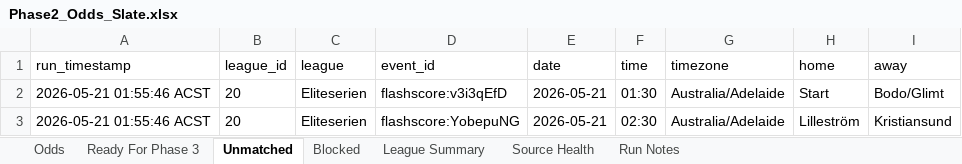
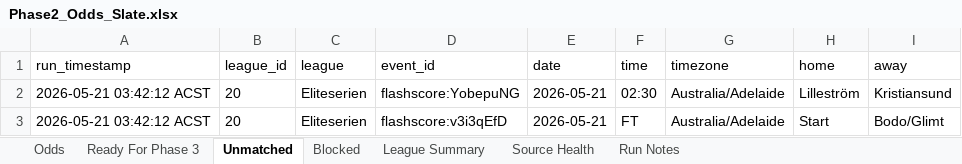
Before and after one commit to Looneyz25/SoccerStats, an Excel workbook: docs/agent-system/outputs/Phase2_Odds_Slate.xlsx, sheet Unmatched, drawn as a sheet; only a part is shown; values as stored, in another font and other column widths than the file's, no borders; the diff names each change by its address in the sheet, - before the commit and + after, or states it on an @@ line.

```diff
--- a/docs/agent-system/outputs/Phase2_Odds_Slate.xlsx (sheet Unmatched)
+++ b/docs/agent-system/outputs/Phase2_Odds_Slate.xlsx (sheet Unmatched)
-A2:A3 (run_timestamp): 2026-05-21 01:55:46 ACST
+A2:A3 (run_timestamp): 2026-05-21 03:42:12 ACST
-D2 (event_id): flashscore:v3i3qEfD
+D2 (event_id): flashscore:YobepuNG
-F2 (time): 01:30
+F2 (time): 02:30
-H2 (home): Start
+H2 (home): Lilleström
-I2 (away): Bodo/Glimt
+I2 (away): Kristiansund
-D3 (event_id): flashscore:YobepuNG
+D3 (event_id): flashscore:v3i3qEfD
-F3 (time): 02:30
+F3 (time): FT
-H3 (home): Lilleström
+H3 (home): Start
-I3 (away): Kristiansund
+I3 (away): Bodo/Glimt
```
Also changed, not shown: sheet Odds, sheet Ready For Phase 3, sheet Source Health, sheet Run Notes, docs/agent-system/outputs/Phase1_Fixture_Slate.xlsx, docs/agent-system/outputs/Phase3_Team_Context.xlsx, 32 other files.
